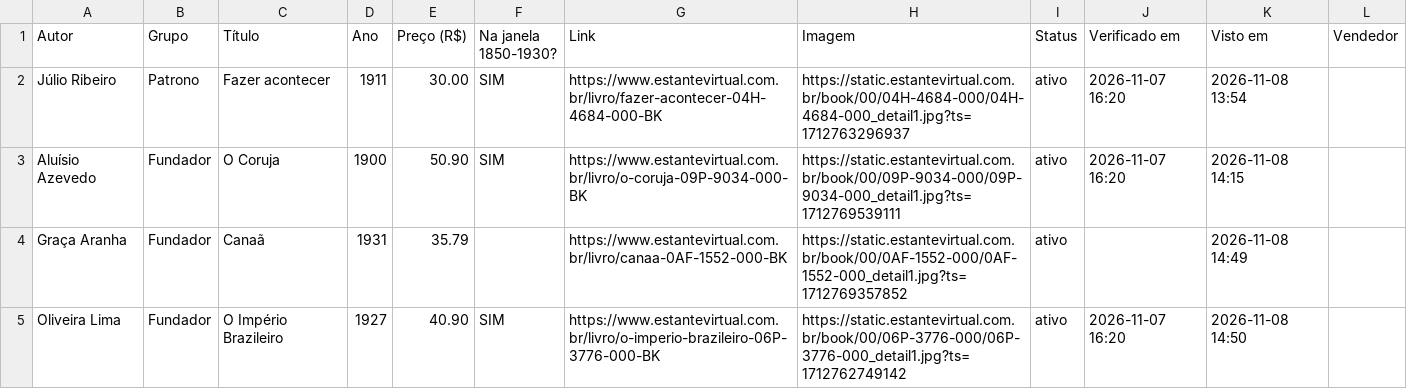
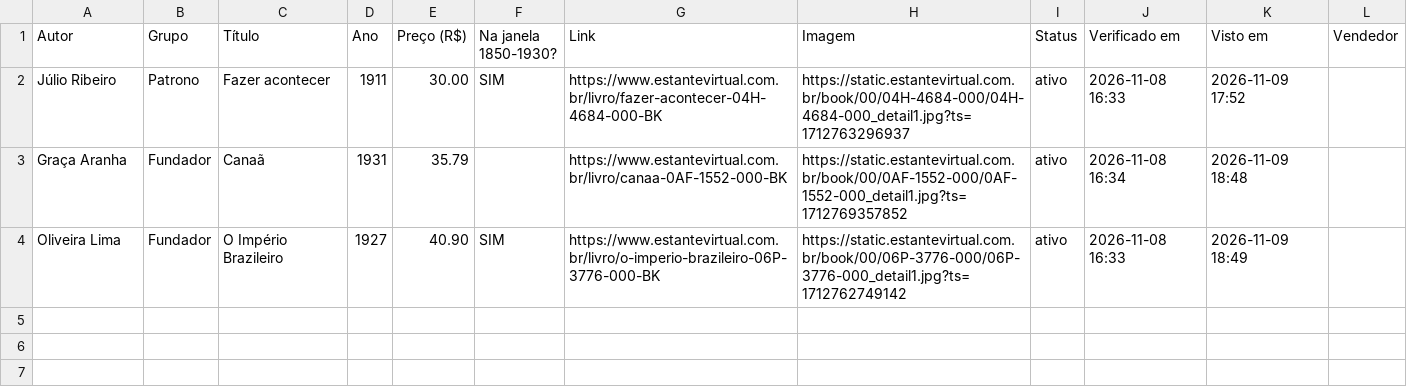
Before and after one commit to feliperibeirobittencourt/clio-radar, a CSV file: raw/estante-hoje.csv, drawn as a sheet.

```diff
--- a/raw/estante-hoje.csv
+++ b/raw/estante-hoje.csv
@@ -1,5 +1,4 @@
 Autor,Grupo,Título,Ano,Preço (R$),Na janela 1850-1930?,Link,Imagem,Status,Verificado em,Visto em,Vendedor
-Júlio Ribeiro,Patrono,Fazer acontecer,1911,30.00,SIM,https://www.estantevirtual.com.br/livro/fazer-acontecer-04H-4684-000-BK,https://static.estantevirtual.com.br/book/00/04H-4684-000/04H-4684-000_detail1.jpg?ts=1712763296937,ativo,2026-11-07 16:20,2026-11-08 13:54,
-Aluísio Azevedo,Fundador,O Coruja,1900,50.90,SIM,https://www.estantevirtual.com.br/livro/o-coruja-09P-9034-000-BK,https://static.estantevirtual.com.br/book/00/09P-9034-000/09P-9034-000_detail1.jpg?ts=1712769539111,ativo,2026-11-07 16:20,2026-11-08 14:15,
-Graça Aranha,Fundador,Canaã,1931,35.79,,https://www.estantevirtual.com.br/livro/canaa-0AF-1552-000-BK,https://static.estantevirtual.com.br/book/00/0AF-1552-000/0AF-1552-000_detail1.jpg?ts=1712769357852,ativo,,2026-11-08 14:49,
-Oliveira Lima,Fundador,O Império Brazileiro,1927,40.90,SIM,https://www.estantevirtual.com.br/livro/o-imperio-brazileiro-06P-3776-000-BK,https://static.estantevirtual.com.br/book/00/06P-3776-000/06P-3776-000_detail1.jpg?ts=1712762749142,ativo,2026-11-07 16:20,2026-11-08 14:50,
+Júlio Ribeiro,Patrono,Fazer acontecer,1911,30.00,SIM,https://www.estantevirtual.com.br/livro/fazer-acontecer-04H-4684-000-BK,https://static.estantevirtual.com.br/book/00/04H-4684-000/04H-4684-000_detail1.jpg?ts=1712763296937,ativo,2026-11-08 16:33,2026-11-09 17:52,
+Graça Aranha,Fundador,Canaã,1931,35.79,,https://www.estantevirtual.com.br/livro/canaa-0AF-1552-000-BK,https://static.estantevirtual.com.br/book/00/0AF-1552-000/0AF-1552-000_detail1.jpg?ts=1712769357852,ativo,2026-11-08 16:34,2026-11-09 18:48,
+Oliveira Lima,Fundador,O Império Brazileiro,1927,40.90,SIM,https://www.estantevirtual.com.br/livro/o-imperio-brazileiro-06P-3776-000-BK,https://static.estantevirtual.com.br/book/00/06P-3776-000/06P-3776-000_detail1.jpg?ts=1712762749142,ativo,2026-11-08 16:33,2026-11-09 18:49,
```
Also changed, not shown: 1 other file.
